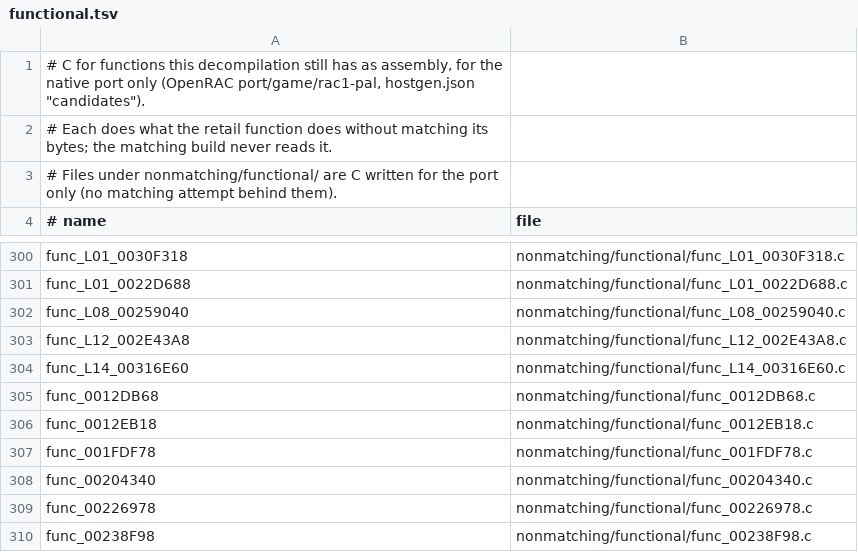
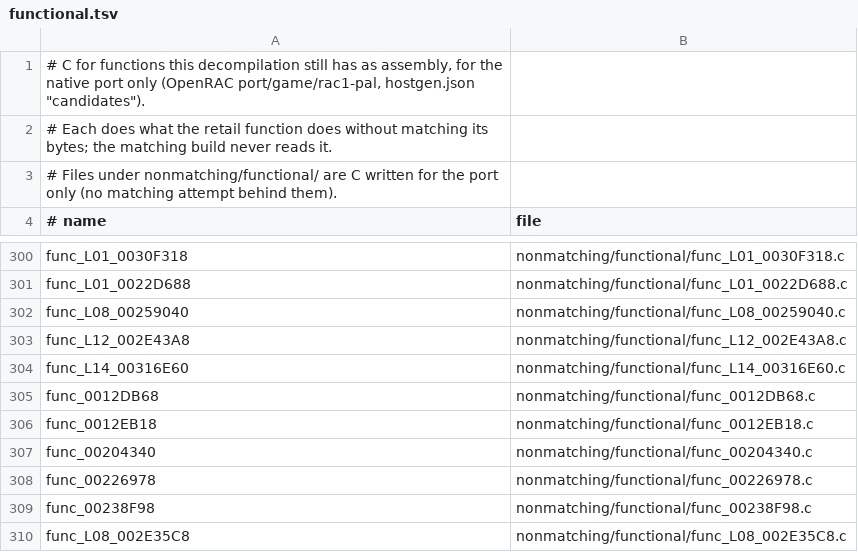
Before and after one commit to Drustburn/rac1-decomp, a TSV file: nonmatching/functional.tsv, drawn as a sheet; only a part is shown, gaps mark what is left out; the shorter side is filled out with more unchanged rows; the diff names each change by its address in the sheet, - before the commit and + after, or states it on an @@ line.

```diff
--- a/nonmatching/functional.tsv
+++ b/nonmatching/functional.tsv
-row 307: func_001FDF78 | nonmatching/functional/func_001FDF78.c
```
Also changed, not shown: 4 other files.
